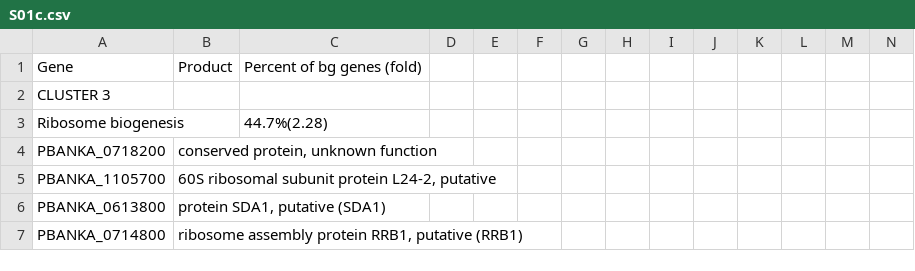
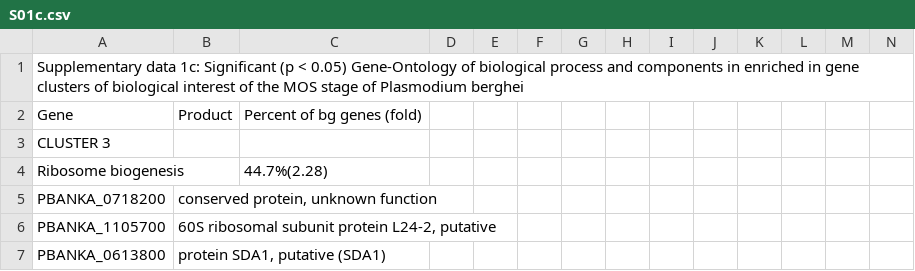
Before and after one commit to efejiroe/p-berghei-timecourse-cluster-experiment-supplementary-data, a CSV file: S01c.csv, drawn as a sheet; only a part is shown; the shorter side is filled out with more unchanged rows; rows hold the shown columns only; the diff names each change by its address in the sheet, - before the commit and + after, or states it on an @@ line.

```diff
--- a/S01c.csv
+++ b/S01c.csv
+row 1: Supplementary data 1c: Significant (p < 0.05) Gene-Ontology of biological process and components in enriched in gene clusters of biological interest of the MOS stage of Plasmodium berghei
```
Also changed, not shown: S01a.csv, S01b.csv, 7 other files.
